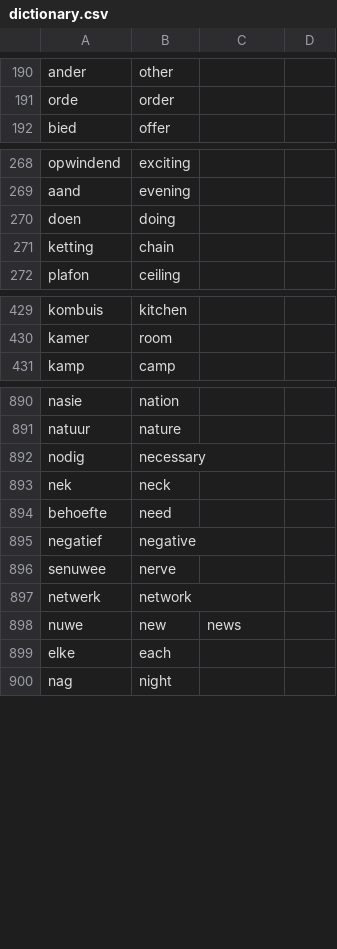
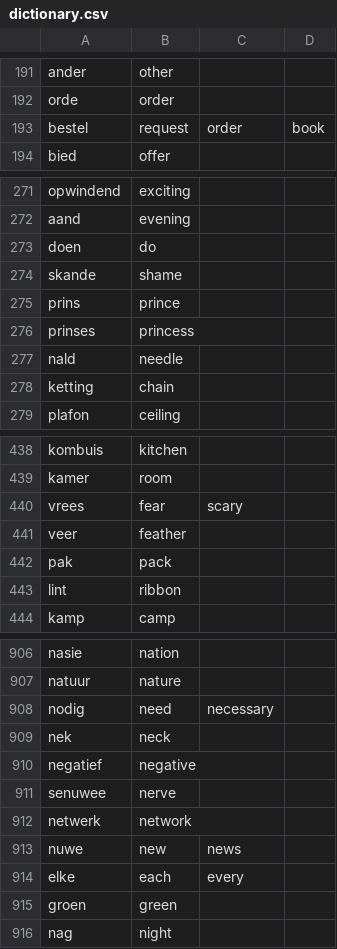
Before and after one commit to MikeSkoe/nut-taal, a CSV file: public/dictionary.csv, drawn as a sheet; only a part is shown, gaps mark what is left out; the diff covers the shown part only.

```diff
--- a/public/dictionary.csv
+++ b/public/dictionary.csv
@@ -191,2 +192,3 @@ ander,other,,
 orde,order,,
+bestel,request,order,book
 bied,offer,,
@@ -269,3 +272,7 @@ opwindend,exciting,,
 aand,evening,,
-doen,doing,,
+doen,do,,
+skande,shame,,
+prins,prince,,
+prinses,princess,,
+nald,needle,,
 ketting,chain,,
@@ -430,2 +439,6 @@ kombuis,kitchen,,
 kamer,room,,
+vrees,fear,scary,
+veer,feather,,
+pak,pack,,
+lint,ribbon,,
 kamp,camp,,
@@ -891,5 +907,4 @@ nasie,nation,,
 natuur,nature,,
-nodig,necessary,,
+nodig,need,necessary,
 nek,neck,,
-behoefte,need,,
 negatief,negative,,
@@ -898,3 +913,4 @@ netwerk,network,,
 nuwe,new,news,
-elke,each,,
+elke,each,every,
+groen,green,,
 nag,night,,
```
Also changed, not shown: 10 added rows and 4 edited cells elsewhere in this file, 2 other files.
